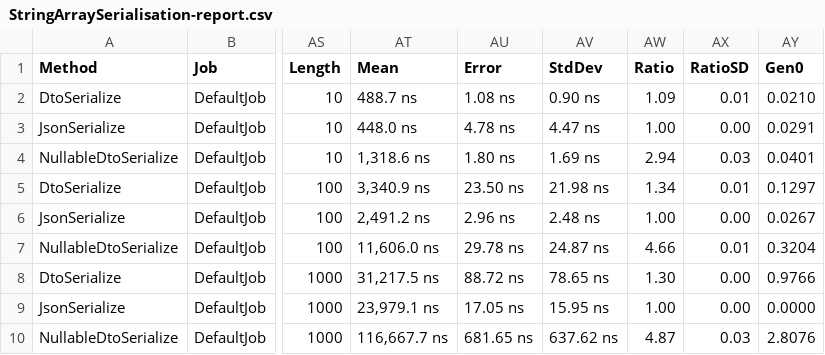
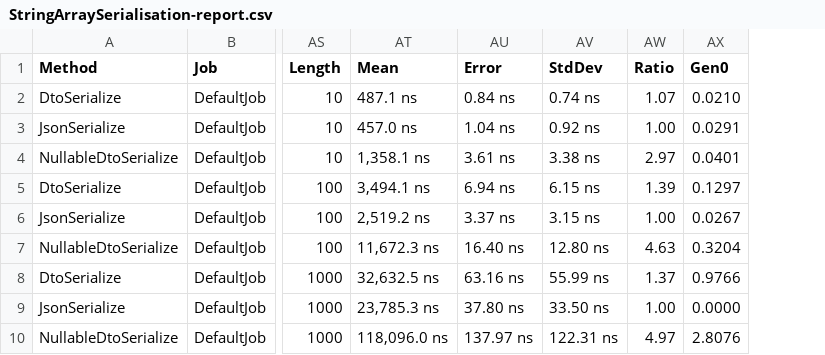
Before and after one commit to EduardSergeev/GreeterService, a CSV file: docs/bench-windows/results/StringArraySerialisation-report.csv, drawn as a sheet; only a part is shown, gaps mark what is left out; the diff names each change by its address in the sheet, - before the commit and + after, or states it on an @@ line.

```diff
--- a/docs/bench-windows/results/StringArraySerialisation-report.csv
+++ b/docs/bench-windows/results/StringArraySerialisation-report.csv
-column AX (RatioSD), rows 2-10: 0.01 | 0.00 | 0.03 | 0.01 | 0.00 | 0.01 | 0.00 | 0.00 | 0.03
-AT2 (Mean): 488.7 ns
+AT2 (Mean): 487.1 ns
-AU2 (Error): 1.08 ns
+AU2 (Error): 0.84 ns
-AV2 (StdDev): 0.90 ns
+AV2 (StdDev): 0.74 ns
-AW2 (Ratio): 1.09
+AW2 (Ratio): 1.07
-AT3 (Mean): 448.0 ns
+AT3 (Mean): 457.0 ns
-AU3 (Error): 4.78 ns
+AU3 (Error): 1.04 ns
-AV3 (StdDev): 4.47 ns
+AV3 (StdDev): 0.92 ns
-AT4 (Mean): 1,318.6 ns
+AT4 (Mean): 1,358.1 ns
-AU4 (Error): 1.80 ns
+AU4 (Error): 3.61 ns
-AV4 (StdDev): 1.69 ns
+AV4 (StdDev): 3.38 ns
-AW4 (Ratio): 2.94
+AW4 (Ratio): 2.97
-AT5 (Mean): 3,340.9 ns
+AT5 (Mean): 3,494.1 ns
-AU5 (Error): 23.50 ns
+AU5 (Error): 6.94 ns
-AV5 (StdDev): 21.98 ns
+AV5 (StdDev): 6.15 ns
-AW5 (Ratio): 1.34
+AW5 (Ratio): 1.39
-AT6 (Mean): 2,491.2 ns
+AT6 (Mean): 2,519.2 ns
-AU6 (Error): 2.96 ns
+AU6 (Error): 3.37 ns
-AV6 (StdDev): 2.48 ns
+AV6 (StdDev): 3.15 ns
-AT7 (Mean): 11,606.0 ns
+AT7 (Mean): 11,672.3 ns
-AU7 (Error): 29.78 ns
+AU7 (Error): 16.40 ns
-AV7 (StdDev): 24.87 ns
+AV7 (StdDev): 12.80 ns
-AW7 (Ratio): 4.66
+AW7 (Ratio): 4.63
-AT8 (Mean): 31,217.5 ns
+AT8 (Mean): 32,632.5 ns
-AU8 (Error): 88.72 ns
+AU8 (Error): 63.16 ns
-AV8 (StdDev): 78.65 ns
+AV8 (StdDev): 55.99 ns
-AW8 (Ratio): 1.30
+AW8 (Ratio): 1.37
-AT9 (Mean): 23,979.1 ns
+AT9 (Mean): 23,785.3 ns
-AU9 (Error): 17.05 ns
+AU9 (Error): 37.80 ns
-AV9 (StdDev): 15.95 ns
+AV9 (StdDev): 33.50 ns
-AT10 (Mean): 116,667.7 ns
+AT10 (Mean): 118,096.0 ns
-AU10 (Error): 681.65 ns
+AU10 (Error): 137.97 ns
-AV10 (StdDev): 637.62 ns
+AV10 (StdDev): 122.31 ns
-AW10 (Ratio): 4.87
+AW10 (Ratio): 4.97
```
Also changed, not shown: docs/bench-linux/results/Deserialisation-measurements.csv, docs/bench-linux/results/Serialisation-measurements.csv, 56 other files.
